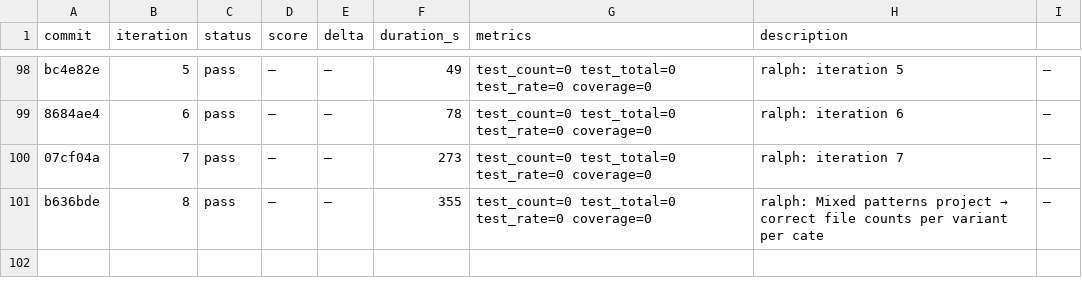
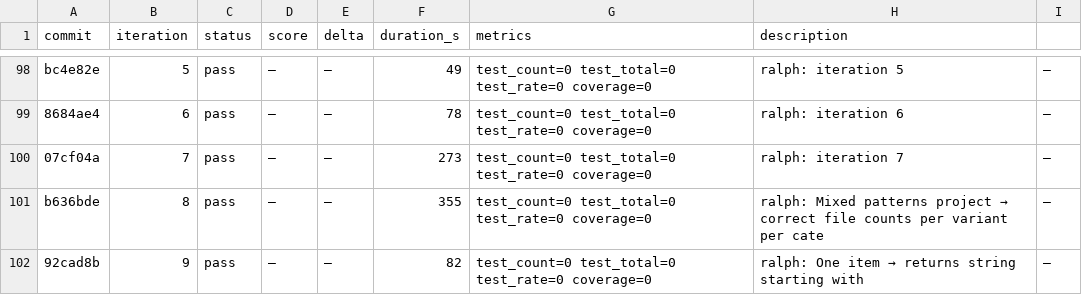
Before and after one commit to OpenCnid/ralph-cli, a TSV file: .ralph/results.tsv, drawn as a sheet; only a part is shown, gaps mark what is left out; the diff names each change by its address in the sheet, - before the commit and + after, or states it on an @@ line.

```diff
--- a/.ralph/results.tsv
+++ b/.ralph/results.tsv
+row 102: 92cad8b | 9 | pass | — | — | 82 | test_count=0 test_total=0 test_rate=0 coverage=0 | ralph: One item → returns string starting with | —
```
Also changed, not shown: 1 other file.
